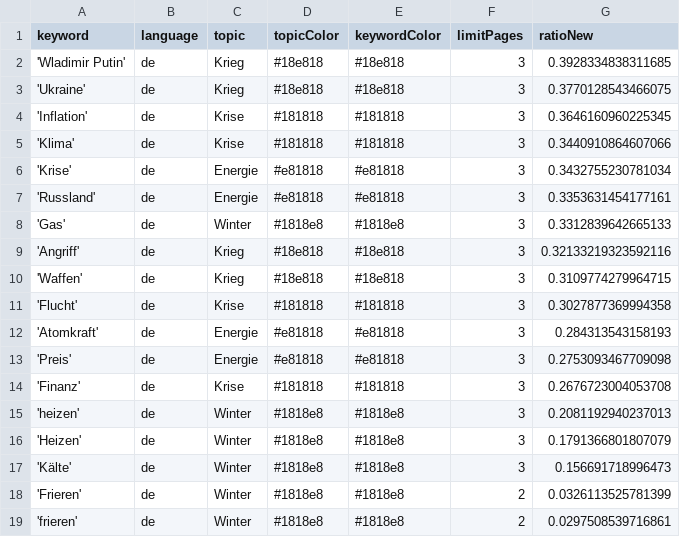
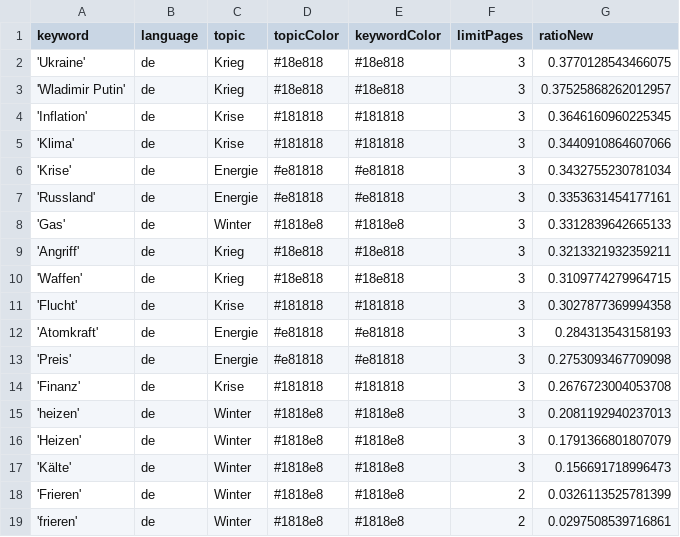
Before and after one commit to liese97-news/winterIsComing2, a CSV file: keywords.csv, drawn as a sheet.

```diff
--- a/keywords.csv
+++ b/keywords.csv
@@ -1,4 +1,4 @@
 keyword,language,topic,topicColor,keywordColor,limitPages,ratioNew
-'Wladimir Putin',de,Krieg,#18e818,#18e818,3,0.3928334838311685
 'Ukraine',de,Krieg,#18e818,#18e818,3,0.3770128543466075
+'Wladimir Putin',de,Krieg,#18e818,#18e818,3,0.37525868262012957
 'Inflation',de,Krise,#181818,#181818,3,0.3646160960225345
@@ -8,3 +8,3 @@ keyword,language,topic,topicColor,keywordColor,limitPages,ratioNew
 'Gas',de,Winter,#1818e8,#1818e8,3,0.3312839642665133
-'Angriff',de,Krieg,#18e818,#18e818,3,0.32133219323592116
+'Angriff',de,Krieg,#18e818,#18e818,3,0.3213321932359211
 'Waffen',de,Krieg,#18e818,#18e818,3,0.3109774279964715
```
Also changed, not shown: csv/news_2023_08.csv, 1 other file.
